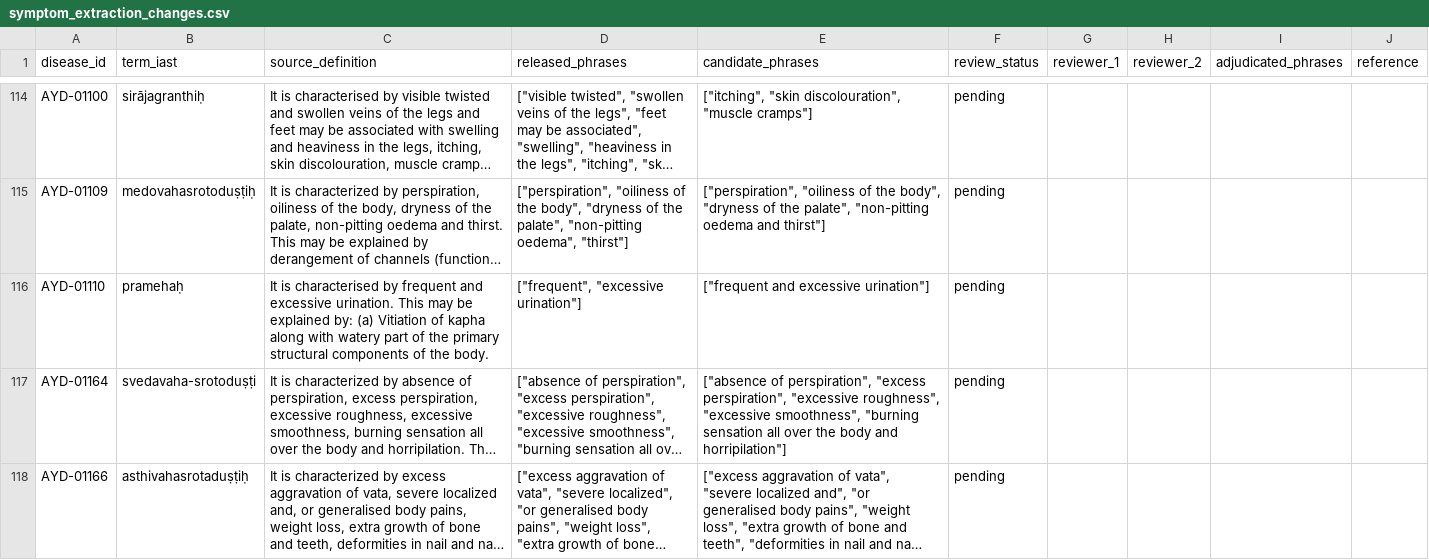
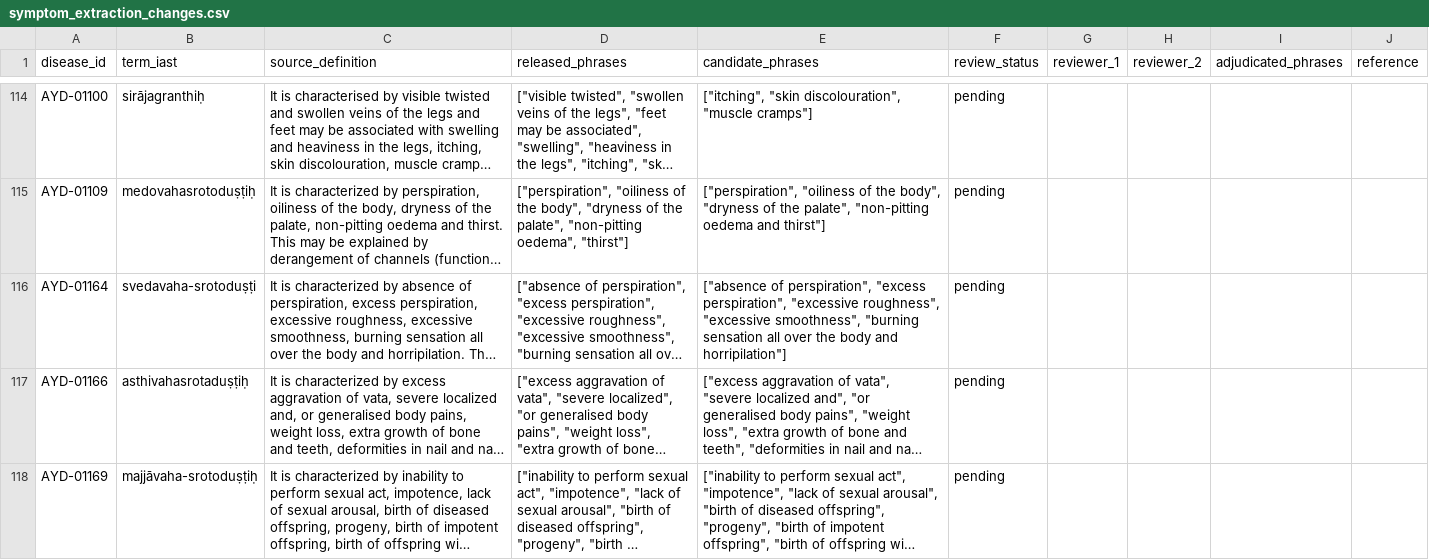
Before and after one commit to IAbdullahSlash/Ayurveda-dataset, a CSV file: reports/revision_audit/symptom_extraction_changes.csv, drawn as a sheet; only a part is shown, gaps mark what is left out; the shorter side is filled out with more unchanged rows; long unchanged cells end in …; the diff names each change by its address in the sheet, - before the commit and + after, or states it on an @@ line.

```diff
--- a/reports/revision_audit/symptom_extraction_changes.csv
+++ b/reports/revision_audit/symptom_extraction_changes.csv
-row 116: AYD-01110 | pramehaḥ | It is characterised by frequent and excessive urination. This may be explained by: (a) Vitiation of kapha along with watery part of the primary structural components of the body. | ["frequent", "excessive urination"] | ["frequent and excessive urination"] | pending
```
Also changed, not shown: reports/revision_audit/missingness.csv, reports/revision_audit/symptom_edge_review_sample.csv, 14 other files.
